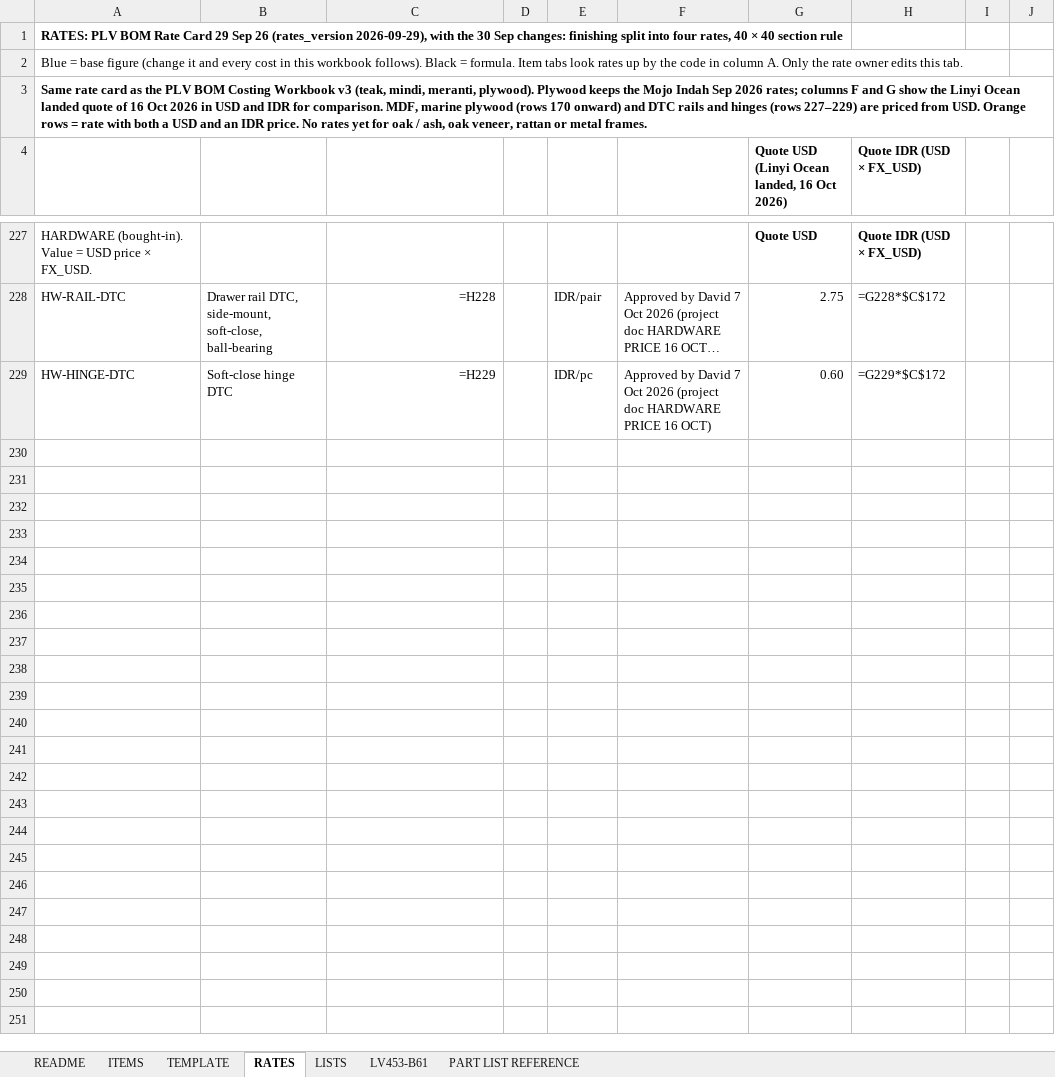
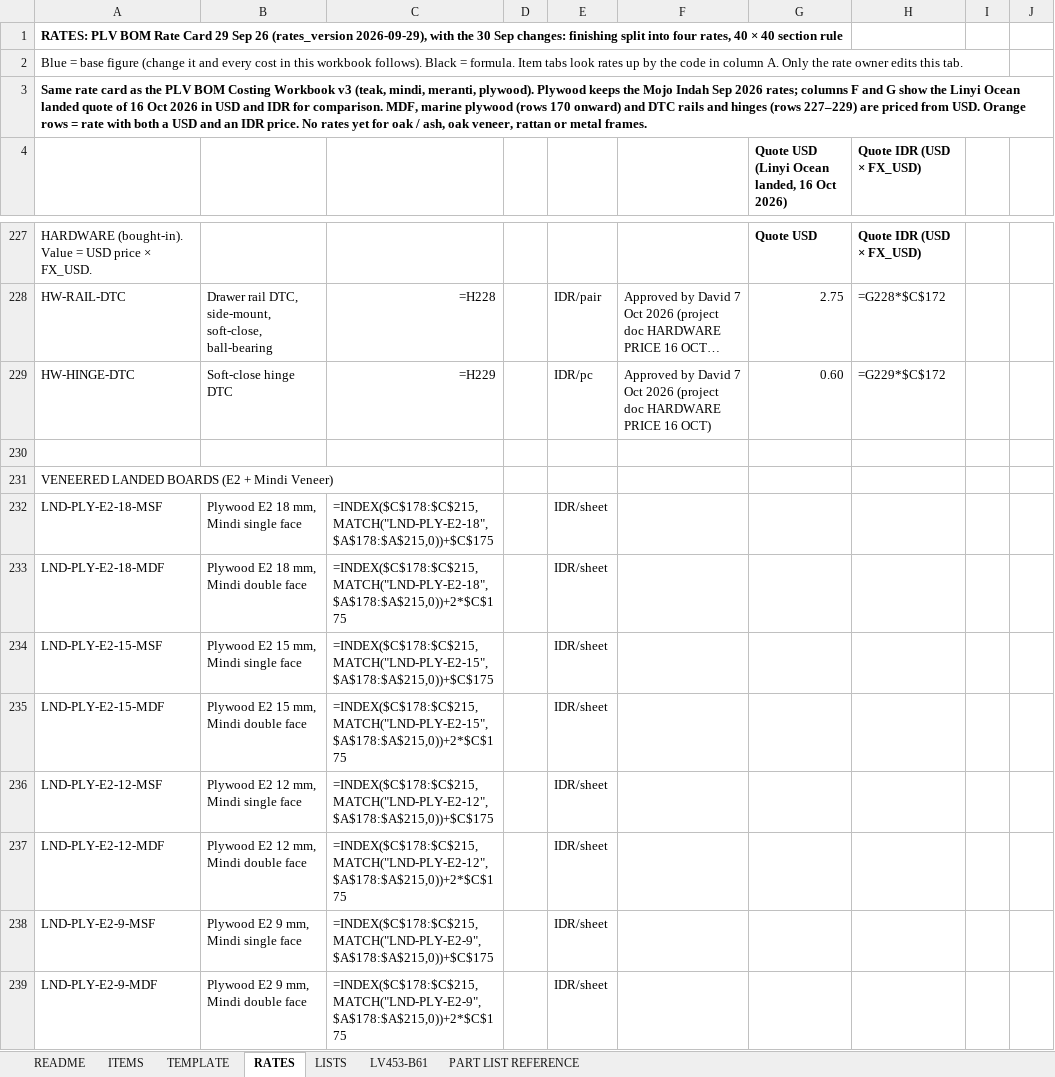
Before and after one commit to rizky-make-it/BOM-APP, an Excel workbook: data/GOLDEN_MASTER.xlsx, sheet RATES, drawn as a sheet; only a part is shown, gaps mark what is left out; long unchanged cells end in …; values as stored, in another font and other column widths than the file's, no borders; formulas without a stored value are shown as written; the diff covers the shown part only; the diff names each change by its address in the sheet, - before the commit and + after, or states it on an @@ line.

Commit message:
feat: migrate rates column D to active column C, delete column D, add dual IDR/USD tables

```diff
--- a/data/GOLDEN_MASTER.xlsx (sheet RATES)
+++ b/data/GOLDEN_MASTER.xlsx (sheet RATES)
+row 230: (empty)
+row 231: VENEERED LANDED BOARDS (E2 + Mindi Veneer)
+row 232: LND-PLY-E2-18-MSF | Plywood E2 18 mm, Mindi single face | =INDEX($C$178:$C$215,MATCH("LND-PLY-E2-18",$A$178:$A$215,0))+$C$175 |  | IDR/sheet
+row 233: LND-PLY-E2-18-MDF | Plywood E2 18 mm, Mindi double face | =INDEX($C$178:$C$215,MATCH("LND-PLY-E2-18",$A$178:$A$215,0))+2*$C$175 |  | IDR/sheet
+row 234: LND-PLY-E2-15-MSF | Plywood E2 15 mm, Mindi single face | =INDEX($C$178:$C$215,MATCH("LND-PLY-E2-15",$A$178:$A$215,0))+$C$175 |  | IDR/sheet
+row 235: LND-PLY-E2-15-MDF | Plywood E2 15 mm, Mindi double face | =INDEX($C$178:$C$215,MATCH("LND-PLY-E2-15",$A$178:$A$215,0))+2*$C$175 |  | IDR/sheet
+row 236: LND-PLY-E2-12-MSF | Plywood E2 12 mm, Mindi single face | =INDEX($C$178:$C$215,MATCH("LND-PLY-E2-12",$A$178:$A$215,0))+$C$175 |  | IDR/sheet
+row 237: LND-PLY-E2-12-MDF | Plywood E2 12 mm, Mindi double face | =INDEX($C$178:$C$215,MATCH("LND-PLY-E2-12",$A$178:$A$215,0))+2*$C$175 |  | IDR/sheet
+row 238: LND-PLY-E2-9-MSF | Plywood E2 9 mm, Mindi single face | =INDEX($C$178:$C$215,MATCH("LND-PLY-E2-9",$A$178:$A$215,0))+$C$175 |  | IDR/sheet
+row 239: LND-PLY-E2-9-MDF | Plywood E2 9 mm, Mindi double face | =INDEX($C$178:$C$215,MATCH("LND-PLY-E2-9",$A$178:$A$215,0))+2*$C$175 |  | IDR/sheet
```
Also changed, not shown: 10 added rows and 40 edited cells elsewhere in this sheet, sheet TEMPLATE, 3 other files.
